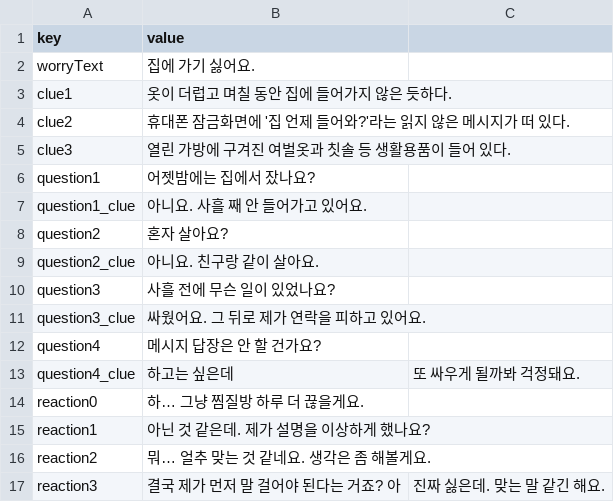
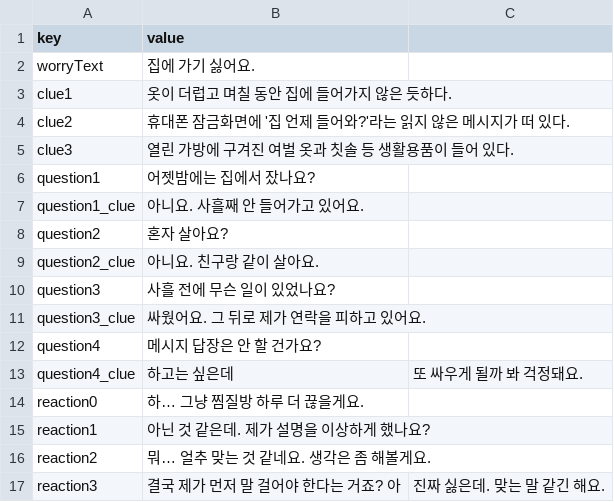
Before and after one commit to lee-ye-eun/2026-gammaruCIEN-gamejam, a CSV file: Assets/05_Datas/Customer/RoommateConflictCustomer.csv, drawn as a sheet.

```diff
--- a/Assets/05_Datas/Customer/RoommateConflictCustomer.csv
+++ b/Assets/05_Datas/Customer/RoommateConflictCustomer.csv
@@ -4,5 +4,5 @@ clue1,옷이 더럽고 며칠 동안 집에 들어가지 않은 듯하다.
 clue2,휴대폰 잠금화면에 '집 언제 들어와?'라는 읽지 않은 메시지가 떠 있다.
-clue3,열린 가방에 구겨진 여벌옷과 칫솔 등 생활용품이 들어 있다.
+clue3,열린 가방에 구겨진 여벌 옷과 칫솔 등 생활용품이 들어 있다.
 question1,어젯밤에는 집에서 잤나요?
-question1_clue,아니요. 사흘 째 안 들어가고 있어요.
+question1_clue,아니요. 사흘째 안 들어가고 있어요.
 question2,혼자 살아요?
@@ -12,3 +12,3 @@ question3_clue,싸웠어요. 그 뒤로 제가 연락을 피하고 있어요.
 question4,메시지 답장은 안 할 건가요?
-question4_clue,하고는 싶은데, 또 싸우게 될까봐 걱정돼요.
+question4_clue,하고는 싶은데, 또 싸우게 될까 봐 걱정돼요.
 reaction0,하… 그냥 찜질방 하루 더 끊을게요.
@@ -16,2 +16,2 @@ reaction1,아닌 것 같은데. 제가 설명을 이상하게 했나요?
 reaction2,뭐… 얼추 맞는 것 같네요. 생각은 좀 해볼게요.
-reaction3,결국 제가 먼저 말 걸어야 된다는 거죠? 아, 진짜 싫은데. 맞는 말 같긴 해요.
+reaction3,결국 제가 먼저 말 걸어야 한다는 거죠? 아, 진짜 싫은데. 맞는 말 같긴 해요.
```
Also changed, not shown: Assets/05_Datas/Customer/BirthdayGirlfriendCustomer.csv, Assets/05_Datas/Customer/CrushStudentCustomer.csv, 1 other file.
